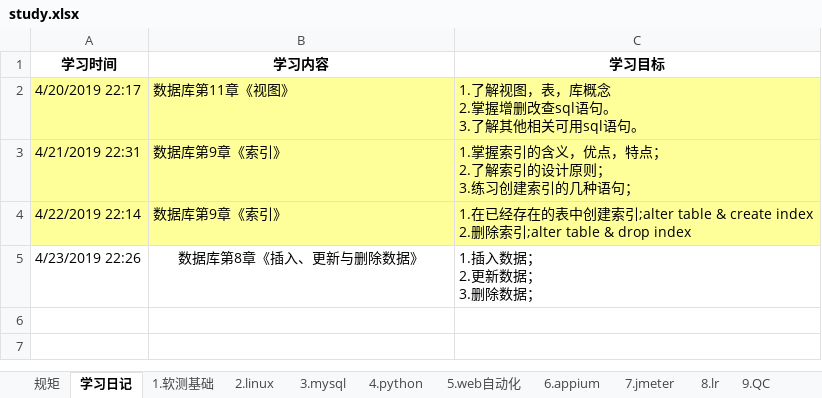
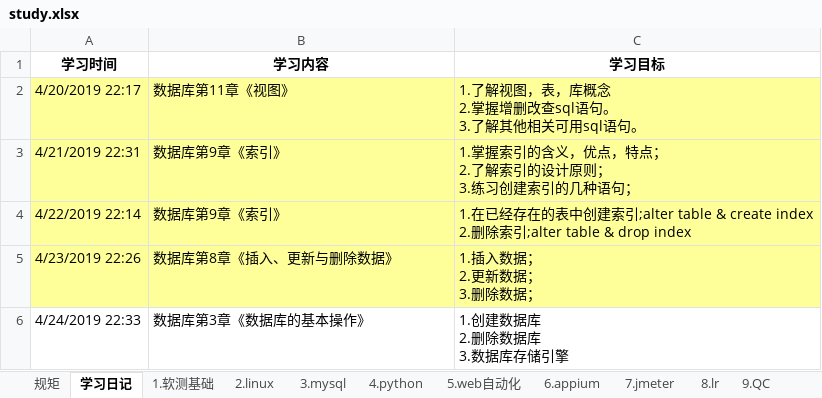
Before and after one commit to yhytest/work, an Excel workbook: study.xlsx, sheet 学习日记, drawn as a sheet; values as stored, in another font and other column widths than the file's, no borders; ↵ is a line break in a cell; the diff names each change by its address in the sheet, - before the commit and + after, or states it on an @@ line.

```diff
--- a/study.xlsx (sheet 学习日记)
+++ b/study.xlsx (sheet 学习日记)
-A5:C5 fill: none
+A5:C5 fill: #FFFF99
-B5 alignment: center
+B5 alignment: left
+row 6: 4/24/2019 22:33 | 数据库第3章《数据库的基本操作》 | 1.创建数据库 ↵ 2.删除数据库 ↵ 3.数据库存储引擎
```
Also changed, not shown: sheet 3.mysql.
